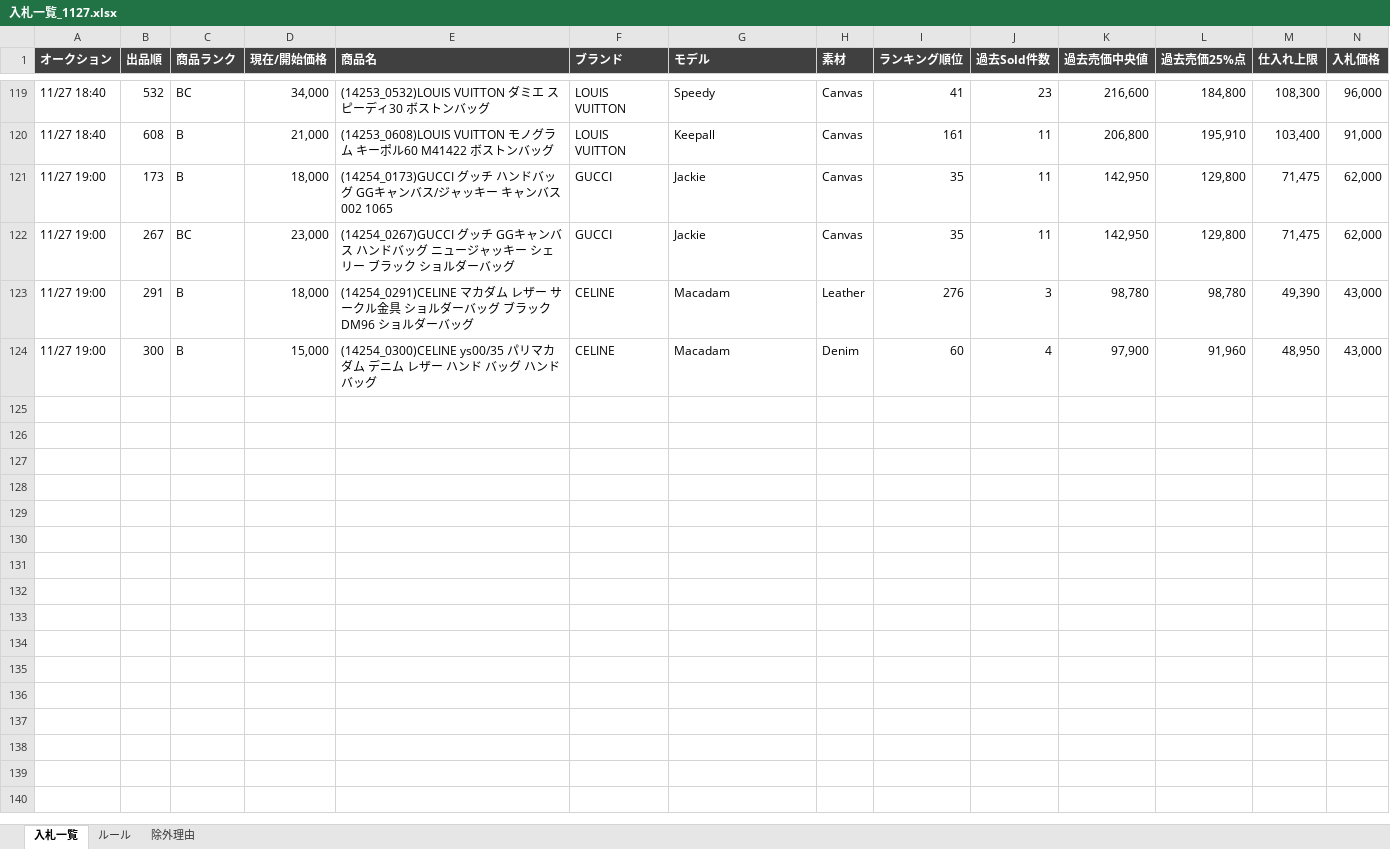
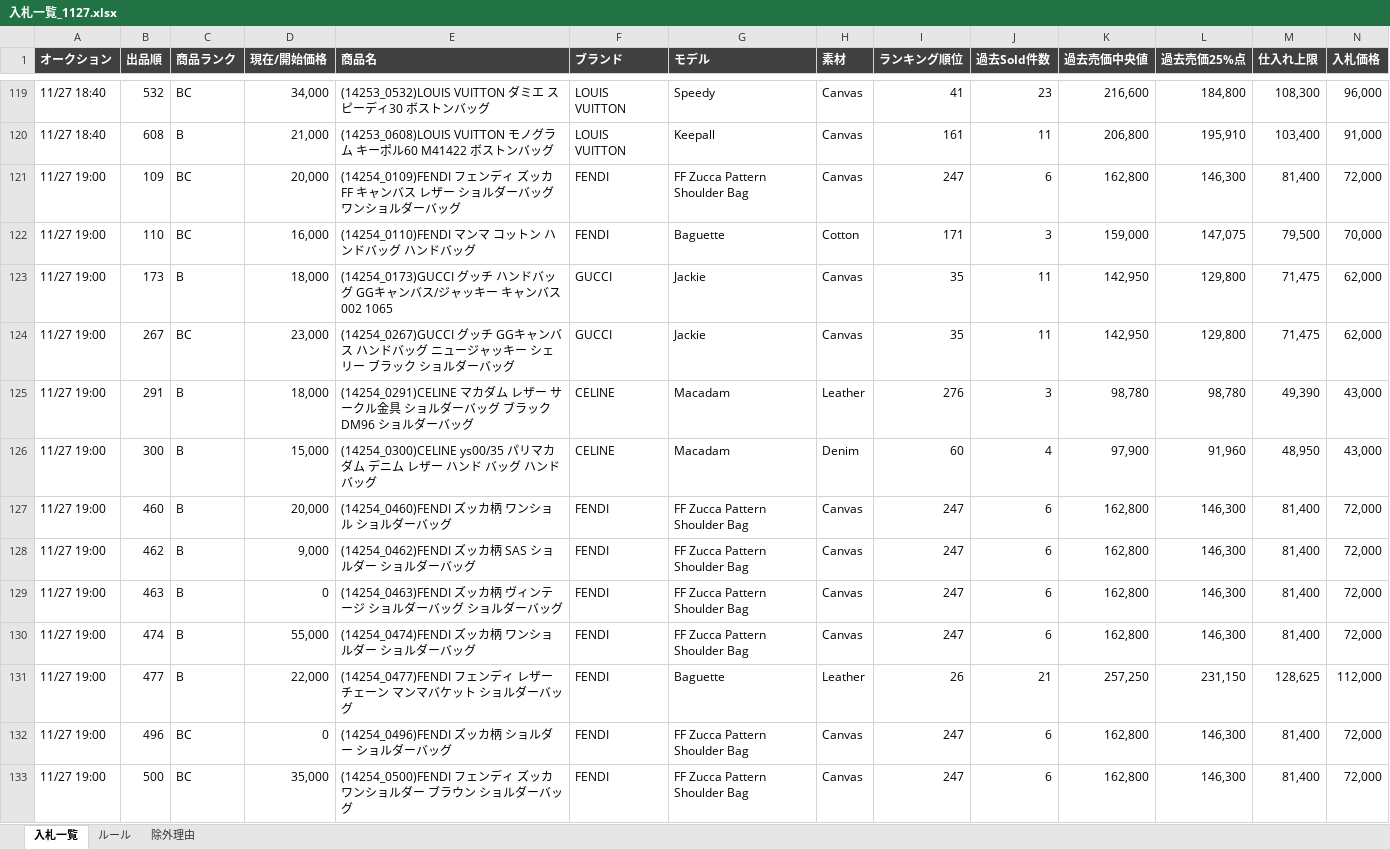
Before and after one commit to riekitayama-oss/sen-archive-tools, an Excel workbook: 入札CSV/入札一覧_1127.xlsx, sheet 入札一覧, drawn as a sheet; only a part is shown, gaps mark what is left out; values as stored, in another font and other column widths than the file's, no borders; the diff names each change by its address in the sheet, - before the commit and + after, or states it on an @@ line.

```diff
--- a/入札CSV/入札一覧_1127.xlsx (sheet 入札一覧)
+++ b/入札CSV/入札一覧_1127.xlsx (sheet 入札一覧)
+row 121: 11/27 19:00 | 109 | BC | 20,000 | (14254_0109)FENDI フェンディ ズッカ FF キャンバス レザー ショルダーバッグ ワンショルダーバッグ | FENDI | FF Zucca Pattern Shoulder Bag | Canvas | 247 | 6 | 162,800 | 146,300 | 81,400 | 72,000
+row 122: 11/27 19:00 | 110 | BC | 16,000 | (14254_0110)FENDI マンマ コットン ハンドバッグ ハンドバッグ | FENDI | Baguette | Cotton | 171 | 3 | 159,000 | 147,075 | 79,500 | 70,000
+row 127: 11/27 19:00 | 460 | B | 20,000 | (14254_0460)FENDI ズッカ柄 ワンショル ショルダーバッグ | FENDI | FF Zucca Pattern Shoulder Bag | Canvas | 247 | 6 | 162,800 | 146,300 | 81,400 | 72,000
+row 128: 11/27 19:00 | 462 | B | 9,000 | (14254_0462)FENDI ズッカ柄 SAS ショルダー ショルダーバッグ | FENDI | FF Zucca Pattern Shoulder Bag | Canvas | 247 | 6 | 162,800 | 146,300 | 81,400 | 72,000
+row 129: 11/27 19:00 | 463 | B | 0 | (14254_0463)FENDI ズッカ柄 ヴィンテージ ショルダーバッグ ショルダーバッグ | FENDI | FF Zucca Pattern Shoulder Bag | Canvas | 247 | 6 | 162,800 | 146,300 | 81,400 | 72,000
+row 130: 11/27 19:00 | 474 | B | 55,000 | (14254_0474)FENDI ズッカ柄 ワンショルダー ショルダーバッグ | FENDI | FF Zucca Pattern Shoulder Bag | Canvas | 247 | 6 | 162,800 | 146,300 | 81,400 | 72,000
+row 131: 11/27 19:00 | 477 | B | 22,000 | (14254_0477)FENDI フェンディ レザー チェーン マンマバケット ショルダーバッグ | FENDI | Baguette | Leather | 26 | 21 | 257,250 | 231,150 | 128,625 | 112,000
+row 132: 11/27 19:00 | 496 | BC | 0 | (14254_0496)FENDI ズッカ柄 ショルダー ショルダーバッグ | FENDI | FF Zucca Pattern Shoulder Bag | Canvas | 247 | 6 | 162,800 | 146,300 | 81,400 | 72,000
+row 133: 11/27 19:00 | 500 | BC | 35,000 | (14254_0500)FENDI フェンディ ズッカ ワンショルダー ブラウン ショルダーバッグ | FENDI | FF Zucca Pattern Shoulder Bag | Canvas | 247 | 6 | 162,800 | 146,300 | 81,400 | 72,000
```
Also changed, not shown: sheet 除外理由, 3 other files.
